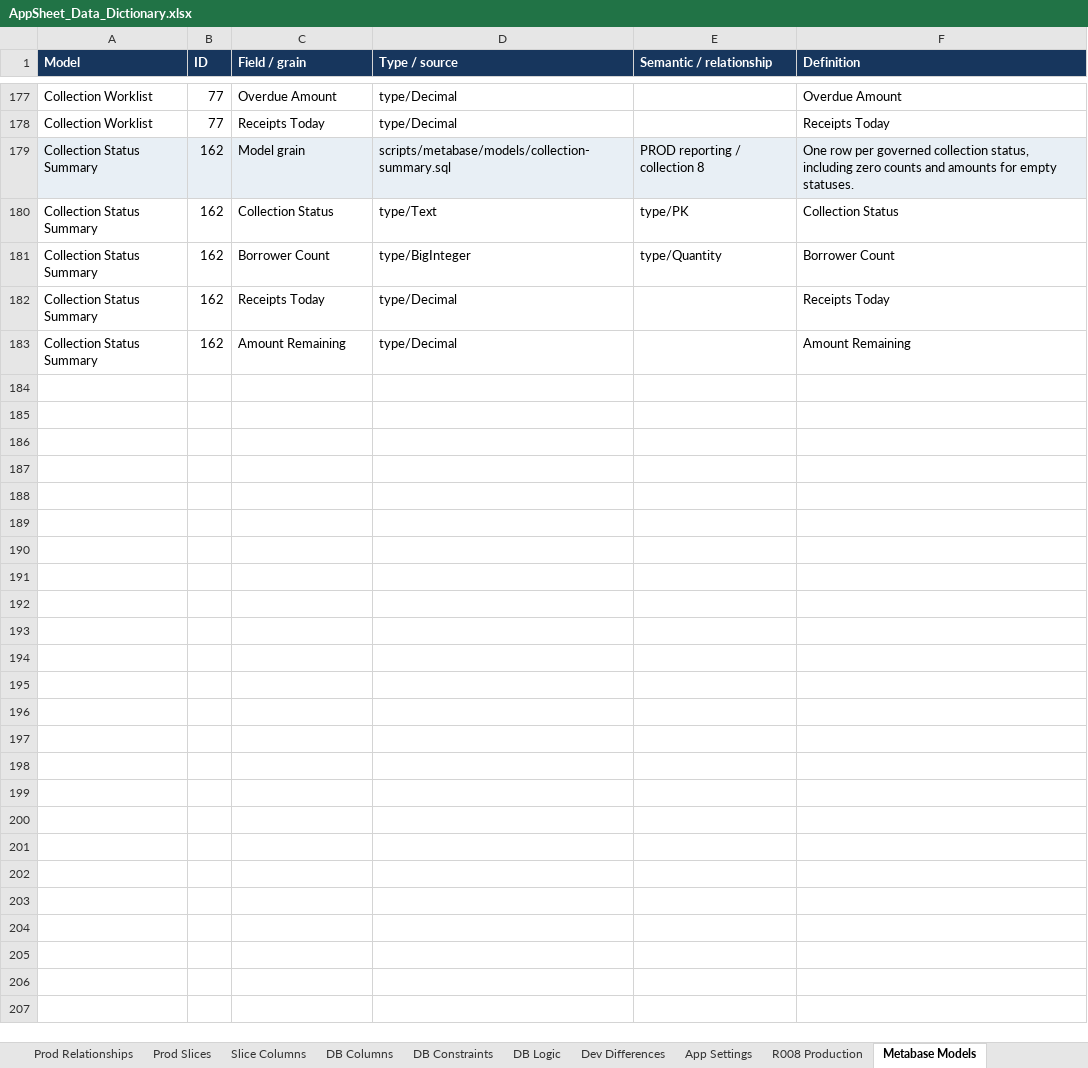
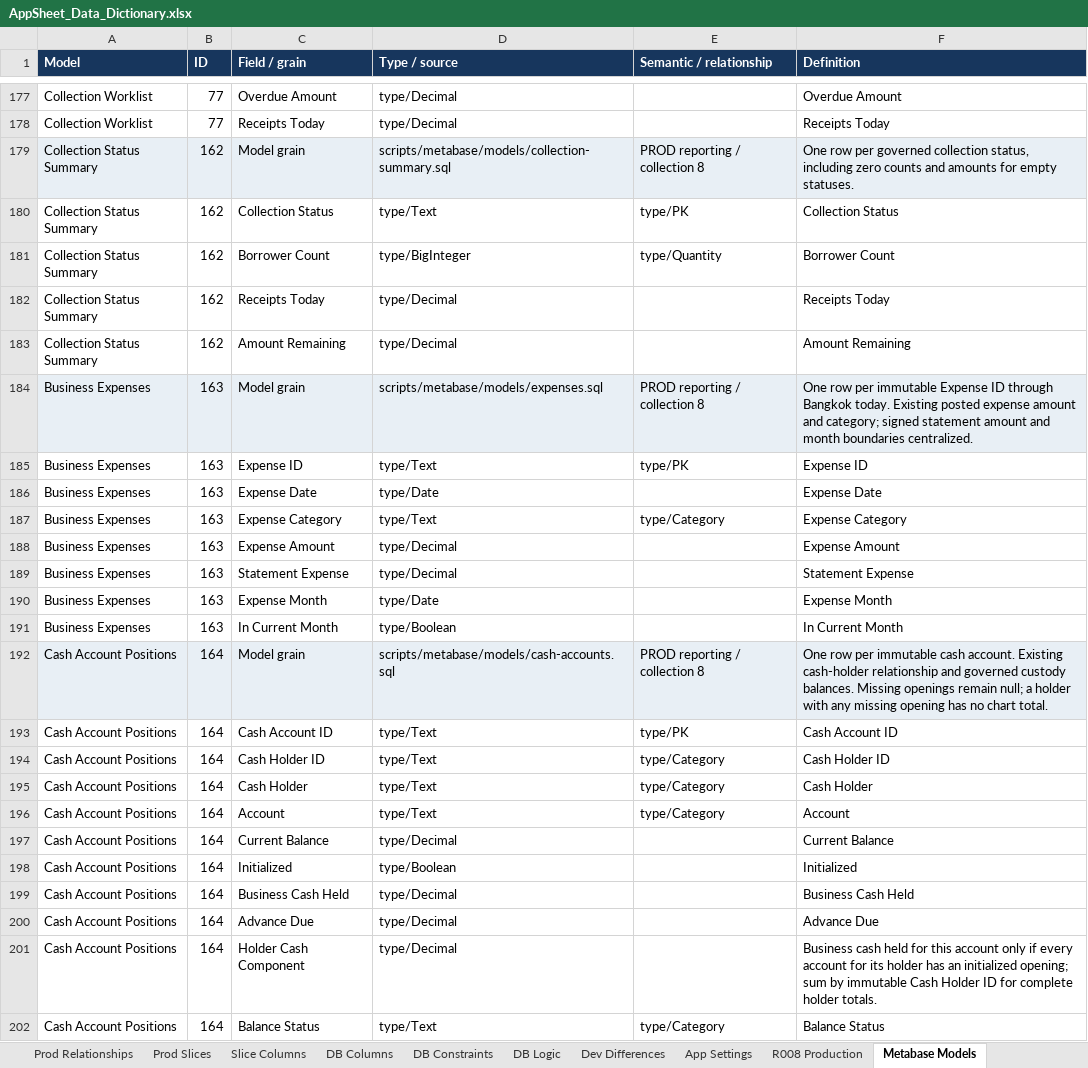
Before and after one commit to welct0407/MW-Credit-App, an Excel workbook: Documents/AppSheet_Data_Dictionary.xlsx, sheet Metabase Models, drawn as a sheet; only a part is shown, gaps mark what is left out; values as stored, in another font and other column widths than the file's, no borders; the diff covers the shown part only; the diff names each change by its address in the sheet, - before the commit and + after, or states it on an @@ line.

Commit message:
Add period-selectable income statement and simplify reporting read access

```diff
--- a/Documents/AppSheet_Data_Dictionary.xlsx (sheet Metabase Models)
+++ b/Documents/AppSheet_Data_Dictionary.xlsx (sheet Metabase Models)
+row 184: Business Expenses | 163 | Model grain | scripts/metabase/models/expenses.sql | PROD reporting / collection 8 | One row per immutable Expense ID through Bangkok today. Existing posted expense amount and category; signed statement amount and month boundaries centralized.
+row 185: Business Expenses | 163 | Expense ID | type/Text | type/PK | Expense ID
+row 186: Business Expenses | 163 | Expense Date | type/Date |  | Expense Date
+row 187: Business Expenses | 163 | Expense Category | type/Text | type/Category | Expense Category
+row 188: Business Expenses | 163 | Expense Amount | type/Decimal |  | Expense Amount
+row 189: Business Expenses | 163 | Statement Expense | type/Decimal |  | Statement Expense
+row 190: Business Expenses | 163 | Expense Month | type/Date |  | Expense Month
+row 191: Business Expenses | 163 | In Current Month | type/Boolean |  | In Current Month
+row 192: Cash Account Positions | 164 | Model grain | scripts/metabase/models/cash-accounts.sql | PROD reporting / collection 8 | One row per immutable cash account. Existing cash-holder relationship and governed custody balances. Missing openings remain null; a holder with any missing opening has no chart total.
+row 193: Cash Account Positions | 164 | Cash Account ID | type/Text | type/PK | Cash Account ID
+row 194: Cash Account Positions | 164 | Cash Holder ID | type/Text | type/Category | Cash Holder ID
+row 195: Cash Account Positions | 164 | Cash Holder | type/Text | type/Category | Cash Holder
+row 196: Cash Account Positions | 164 | Account | type/Text | type/Category | Account
+row 197: Cash Account Positions | 164 | Current Balance | type/Decimal |  | Current Balance
+row 198: Cash Account Positions | 164 | Initialized | type/Boolean |  | Initialized
+row 199: Cash Account Positions | 164 | Business Cash Held | type/Decimal |  | Business Cash Held
+row 200: Cash Account Positions | 164 | Advance Due | type/Decimal |  | Advance Due
+row 201: Cash Account Positions | 164 | Holder Cash Component | type/Decimal |  | Business cash held for this account only if every account for its holder has an initialized opening; sum by immutable Cash Holder ID for complete holder totals.
+row 202: Cash Account Positions | 164 | Balance Status | type/Text | type/Category | Balance Status
```
Also changed, not shown: 51 added rows elsewhere in this sheet, 43 other files.
